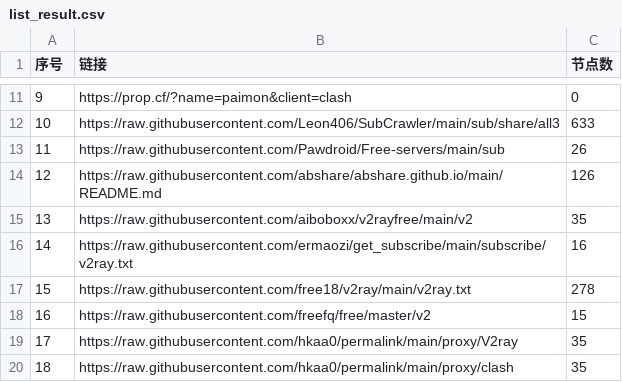
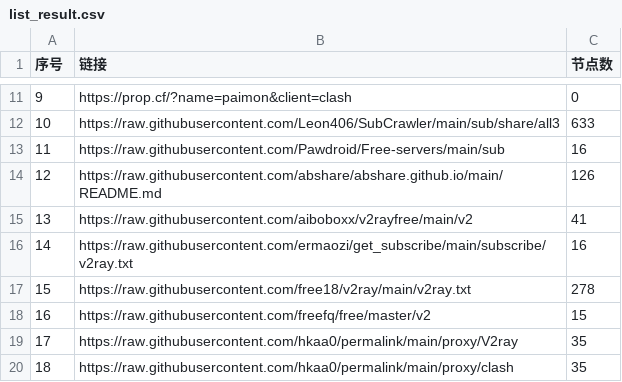
Before and after one commit to wudongdefeng/free, a CSV file: freevm/list_result.csv, drawn as a sheet; only a part is shown, gaps mark what is left out.

```diff
--- a/freevm/list_result.csv
+++ b/freevm/list_result.csv
@@ -12,5 +12,5 @@
 10,https://raw.githubusercontent.com/Leon406/SubCrawler/main/sub/share/all3,633
-11,https://raw.githubusercontent.com/Pawdroid/Free-servers/main/sub,26
+11,https://raw.githubusercontent.com/Pawdroid/Free-servers/main/sub,16
 12,https://raw.githubusercontent.com/abshare/abshare.github.io/main/README.md,126
-13,https://raw.githubusercontent.com/aiboboxx/v2rayfree/main/v2,35
+13,https://raw.githubusercontent.com/aiboboxx/v2rayfree/main/v2,41
 14,https://raw.githubusercontent.com/ermaozi/get_subscribe/main/subscribe/v2ray.txt,16
```
Also changed, not shown: 10 other files.
